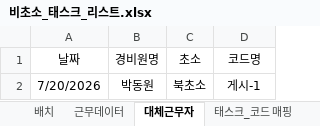
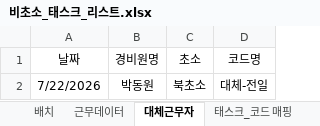
Before and after one commit to shes4585-netizen/security-status, an Excel workbook: 비초소_태스크_리스트.xlsx, sheet 대체근무자, drawn as a sheet; values as stored, in another font and other column widths than the file's, no borders; the diff names each change by its address in the sheet, - before the commit and + after, or states it on an @@ line.

```diff
--- a/비초소_태스크_리스트.xlsx (sheet 대체근무자)
+++ b/비초소_태스크_리스트.xlsx (sheet 대체근무자)
-A2 (날짜): 7/20/2026
+A2 (날짜): 7/22/2026
-D2 (코드명): 게시-1
+D2 (코드명): 대체-전일
```
Also changed, not shown: sheet 근무데이터, sheet Sheet1, formulas that keep their value.
